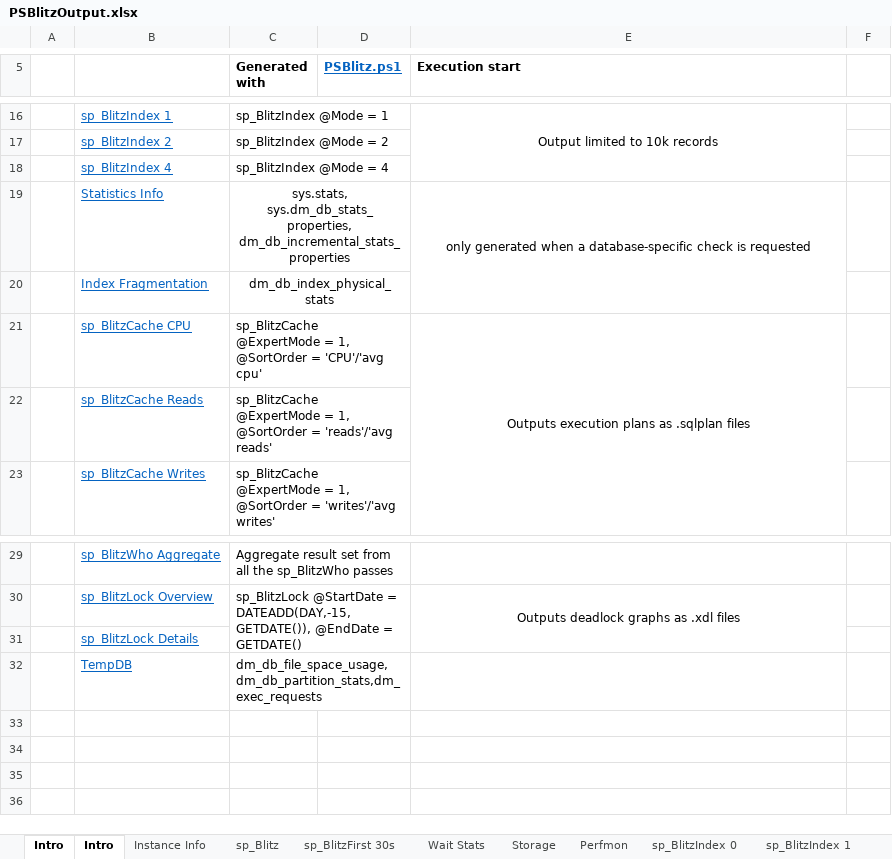
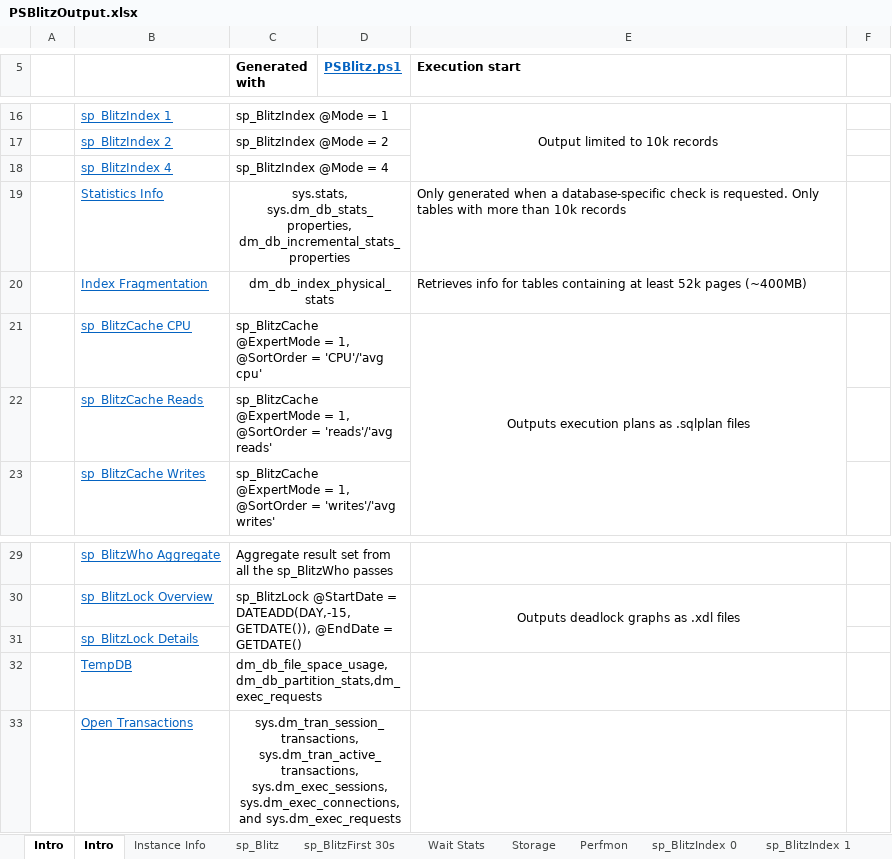
Before and after one commit to VladDBA/PSBlitz, an Excel workbook: Resources/PSBlitzOutput.xlsx, sheet Intro, drawn as a sheet; only a part is shown, gaps mark what is left out; values as stored, in another font and other column widths than the file's, no borders; removed rows and columns are numbered as before the commit, all else as after; the diff names each change by its address in the sheet, - before the commit and + after, or states it on an @@ line.

```diff
--- a/Resources/PSBlitzOutput.xlsx (sheet Intro)
+++ b/Resources/PSBlitzOutput.xlsx (sheet Intro)
-E19 (Execution start): only generated when a database-specific check is requested
+E19 (Execution start): Only generated when a database-specific check is requested. Only tables with more than 10k records
-E19 alignment: center
+E19 alignment: left
-E19:E20 merged
-E20 (Execution start): (empty)
+E20 (Execution start): Retrieves info for tables containing at least 52k pages (~400MB)
+row 33:  | Open Transactions | sys.dm_tran_session_transactions, sys.dm_tran_active_transactions, sys.dm_exec_sessions, sys.dm_exec_connections, and sys.dm_exec_requests
```
Also changed, not shown: sheet Index Fragmentation, other sheet tabs, 10 other files.
